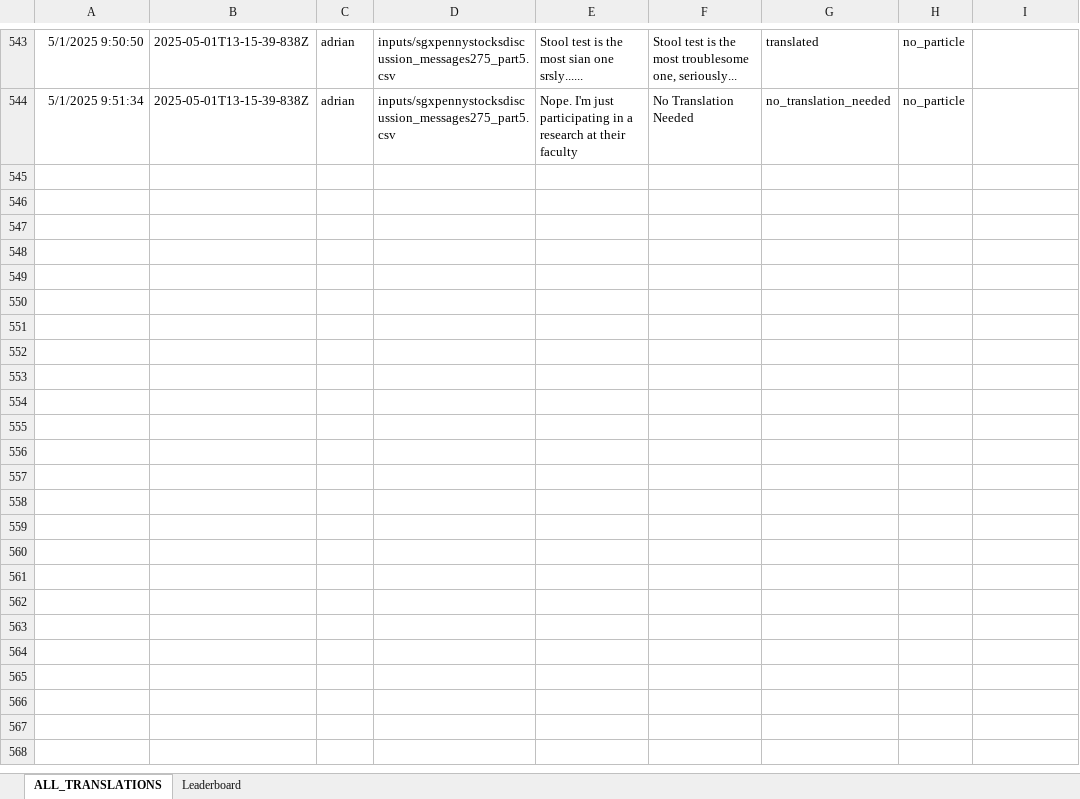
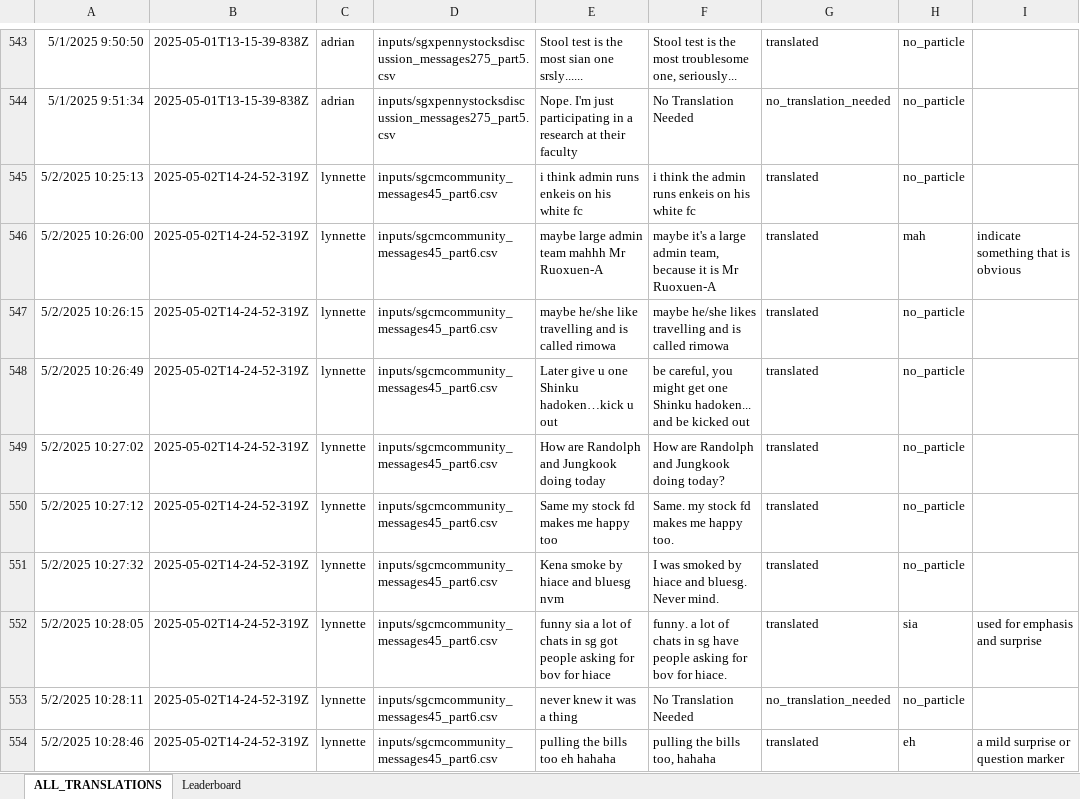
Before and after one commit to quarbby/singlish-translation-app, an Excel workbook: Translations.xlsx, sheet ALL_TRANSLATIONS, drawn as a sheet; only a part is shown, gaps mark what is left out; values as stored, in another font and other column widths than the file's, no borders; charts and pictures not drawn; the diff covers the shown part only; the diff names each change by its address in the sheet, - before the commit and + after, or states it on an @@ line.

```diff
--- a/Translations.xlsx (sheet ALL_TRANSLATIONS)
+++ b/Translations.xlsx (sheet ALL_TRANSLATIONS)
+row 545: 5/2/2025 10:25:13 | 2025-05-02T14-24-52-319Z | lynnette | inputs/sgcmcommunity_messages45_part6.csv | i think admin runs enkeis on his white fc | i think the admin runs enkeis on his white fc | translated | no_particle
+row 546: 5/2/2025 10:26:00 | 2025-05-02T14-24-52-319Z | lynnette | inputs/sgcmcommunity_messages45_part6.csv | maybe large admin team mahhh Mr Ruoxuen-A | maybe it's a large admin team, because it is Mr Ruoxuen-A | translated | mah | indicate something that is obvious
+row 547: 5/2/2025 10:26:15 | 2025-05-02T14-24-52-319Z | lynnette | inputs/sgcmcommunity_messages45_part6.csv | maybe he/she like travelling and is called rimowa | maybe he/she likes travelling and is called rimowa | translated | no_particle
+row 548: 5/2/2025 10:26:49 | 2025-05-02T14-24-52-319Z | lynnette | inputs/sgcmcommunity_messages45_part6.csv | Later give u one Shinku hadoken…kick u out | be careful, you might get one Shinku hadoken... and be kicked out | translated | no_particle
+row 549: 5/2/2025 10:27:02 | 2025-05-02T14-24-52-319Z | lynnette | inputs/sgcmcommunity_messages45_part6.csv | How are Randolph and Jungkook doing today | How are Randolph and Jungkook doing today? | translated | no_particle
+row 550: 5/2/2025 10:27:12 | 2025-05-02T14-24-52-319Z | lynnette | inputs/sgcmcommunity_messages45_part6.csv | Same my stock fd makes me happy too | Same. my stock fd makes me happy too. | translated | no_particle
+row 551: 5/2/2025 10:27:32 | 2025-05-02T14-24-52-319Z | lynnette | inputs/sgcmcommunity_messages45_part6.csv | Kena smoke by hiace and bluesg nvm | I was smoked by hiace and bluesg. Never mind. | translated | no_particle
+row 552: 5/2/2025 10:28:05 | 2025-05-02T14-24-52-319Z | lynnette | inputs/sgcmcommunity_messages45_part6.csv | funny sia a lot of chats in sg got people asking for bov for hiace | funny. a lot of chats in sg have people asking for bov for hiace. | translated | sia | used for emphasis and surprise
+row 553: 5/2/2025 10:28:11 | 2025-05-02T14-24-52-319Z | lynnette | inputs/sgcmcommunity_messages45_part6.csv | never knew it was a thing | No Translation Needed | no_translation_needed | no_particle
+row 554: 5/2/2025 10:28:46 | 2025-05-02T14-24-52-319Z | lynnette | inputs/sgcmcommunity_messages45_part6.csv | pulling the bills too eh hahaha | pulling the bills too, hahaha | translated | eh | a mild surprise or question marker
```
Also changed, not shown: 40 added rows elsewhere in this sheet, sheet Leaderboard, 2 other files.
